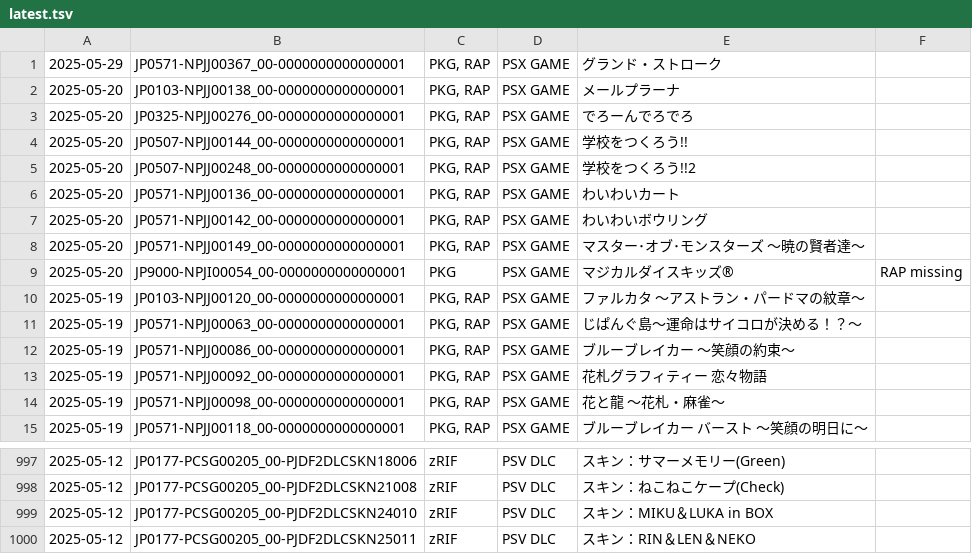
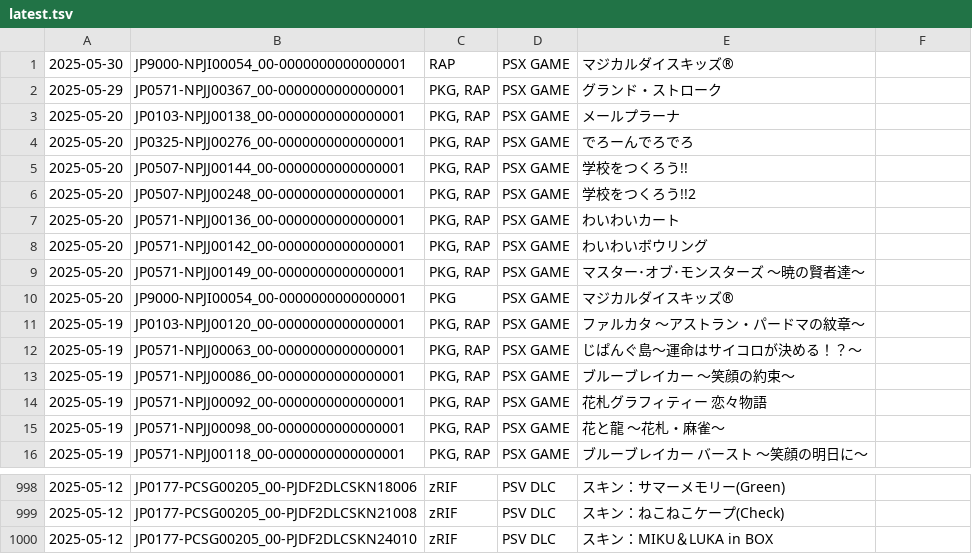
Before and after one commit to 1jtp8sobiu/psn-chihiro, a TSV file: latest.tsv, drawn as a sheet; only a part is shown, gaps mark what is left out.

```diff
--- a/latest.tsv
+++ b/latest.tsv
@@ -1 +1,2 @@
+2025-05-30	JP9000-NPJI00054_00-0000000000000001	RAP	PSX GAME	マジカルダイスキッズ®	
 2025-05-29	JP0571-NPJJ00367_00-0000000000000001	PKG, RAP	PSX GAME	グランド・ストローク	
@@ -8,3 +9,3 @@
 2025-05-20	JP0571-NPJJ00149_00-0000000000000001	PKG, RAP	PSX GAME	マスター･オブ･モンスターズ ～暁の賢者達～	
-2025-05-20	JP9000-NPJI00054_00-0000000000000001	PKG	PSX GAME	マジカルダイスキッズ®	RAP missing
+2025-05-20	JP9000-NPJI00054_00-0000000000000001	PKG	PSX GAME	マジカルダイスキッズ®	
 2025-05-19	JP0103-NPJJ00120_00-0000000000000001	PKG, RAP	PSX GAME	ファルカタ ～アストラン・パードマの紋章～	
@@ -999,2 +1000 @@
 2025-05-12	JP0177-PCSG00205_00-PJDF2DLCSKN24010	zRIF	PSV DLC	スキン：MIKU＆LUKA in BOX	
-2025-05-12	JP0177-PCSG00205_00-PJDF2DLCSKN25011	zRIF	PSV DLC	スキン：RIN＆LEN＆NEKO	
```
Also changed, not shown: 2 other files.
